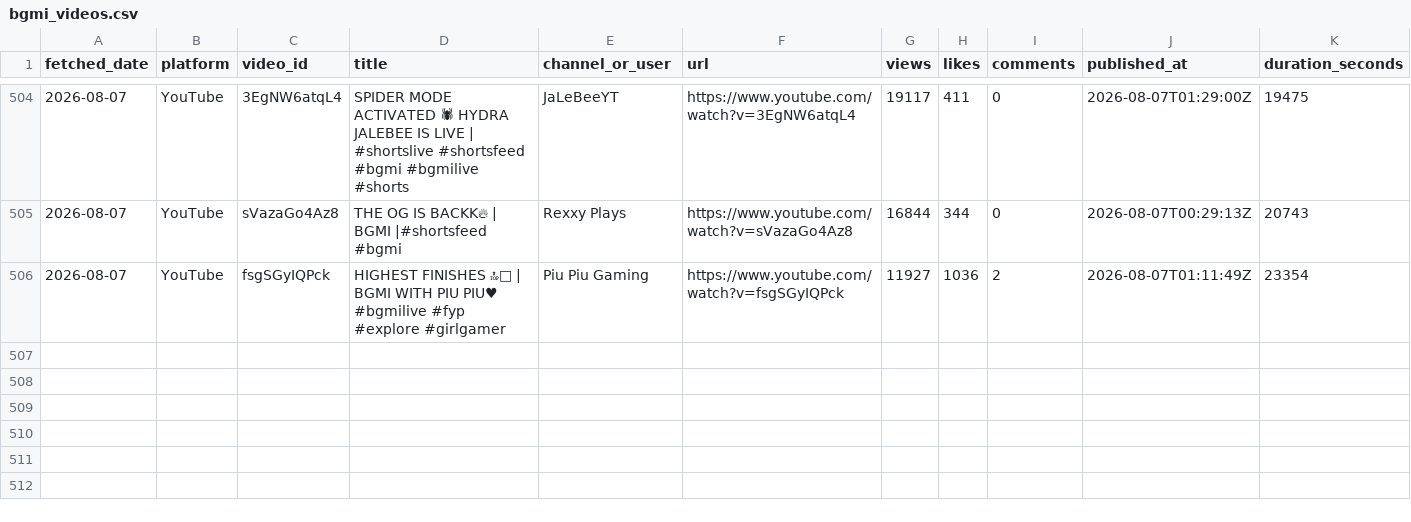
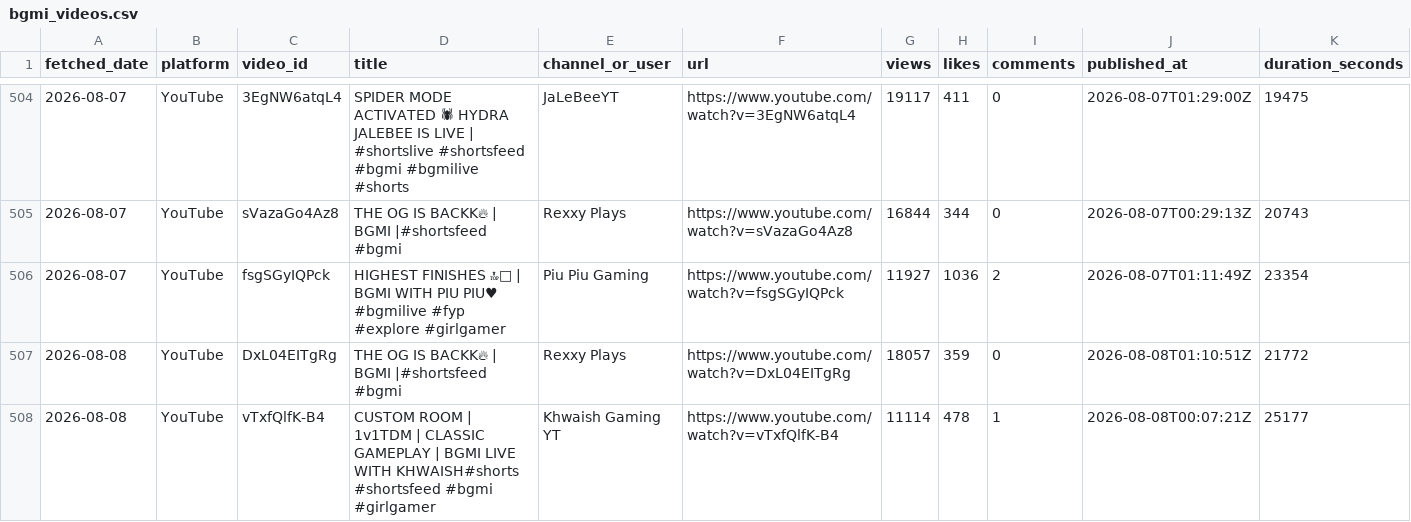
Before and after one commit to anon-murgi/bgmi-fetcher, a CSV file: data/bgmi_videos.csv, drawn as a sheet; only a part is shown, gaps mark what is left out; rows hold the shown columns only; the diff names each change by its address in the sheet, - before the commit and + after, or states it on an @@ line.

```diff
--- a/data/bgmi_videos.csv
+++ b/data/bgmi_videos.csv
+row 507: 2026-08-08 | YouTube | DxL04EITgRg | THE OG IS BACKK🔥 | BGMI |#shortsfeed #bgmi | Rexxy Plays | https://www.youtube.com/watch?v=DxL04EITgRg | 18057 | 359 | 0 | 2026-08-08T01:10:51Z | 21772
+row 508: 2026-08-08 | YouTube | vTxfQlfK-B4 | CUSTOM ROOM | 1v1TDM | CLASSIC GAMEPLAY | BGMI LIVE WITH KHWAISH#shorts #shortsfeed #bgmi #girlgamer | Khwaish Gaming YT | https://www.youtube.com/watch?v=vTxfQlfK-B4 | 11114 | 478 | 1 | 2026-08-08T00:07:21Z | 25177
```
Also changed, not shown: 1 other file.
